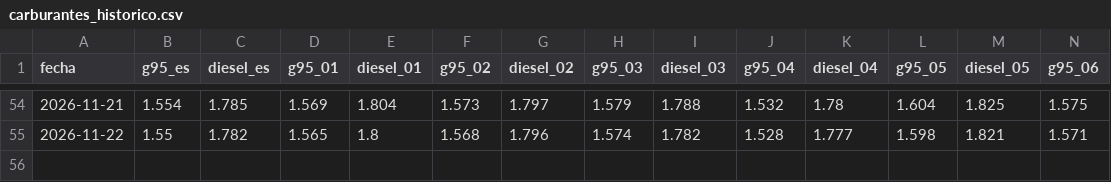
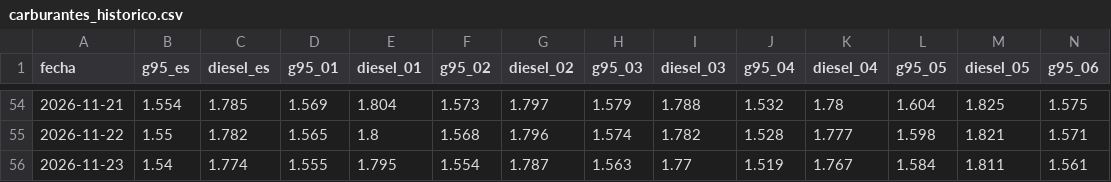
Before and after one commit to pedri77/tu-bolsillo, a CSV file: site/data/carburantes_historico.csv, drawn as a sheet; only a part is shown, gaps mark what is left out; rows hold the shown columns only; the diff names each change by its address in the sheet, - before the commit and + after, or states it on an @@ line.

```diff
--- a/site/data/carburantes_historico.csv
+++ b/site/data/carburantes_historico.csv
+row 56: 2026-11-23 | 1.54 | 1.774 | 1.555 | 1.795 | 1.554 | 1.787 | 1.563 | 1.77 | 1.519 | 1.767 | 1.584 | 1.811 | 1.561
```
Also changed, not shown: 1 other file.
